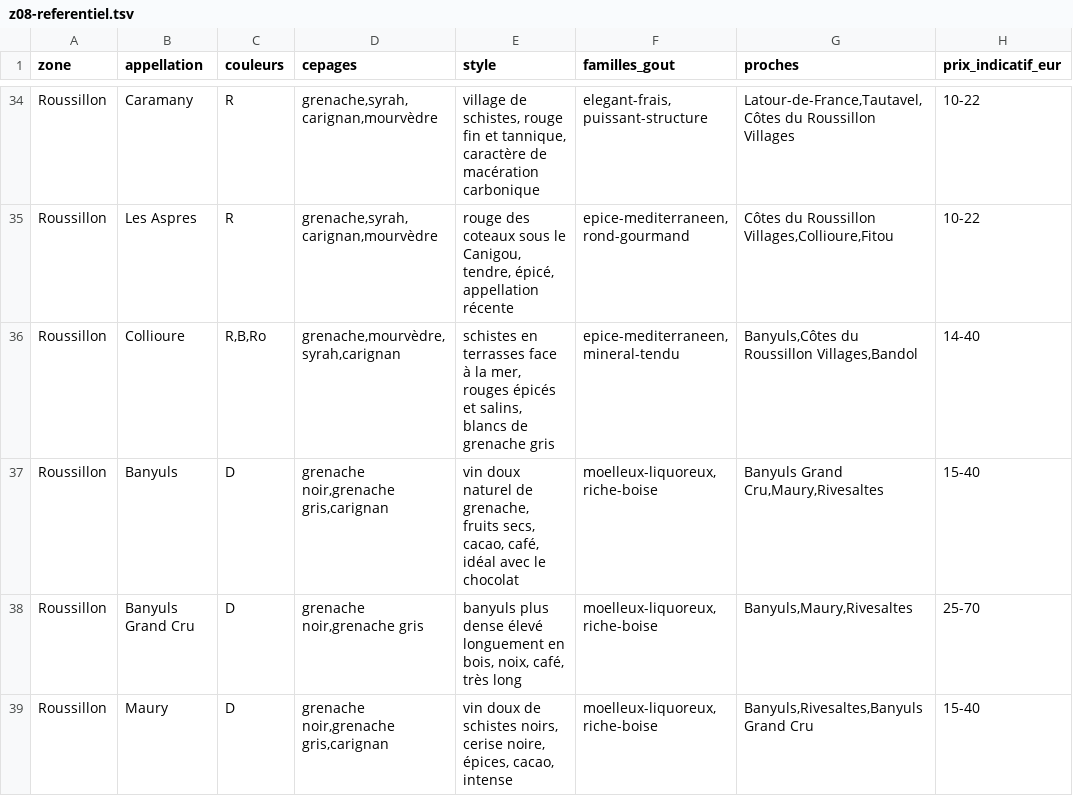
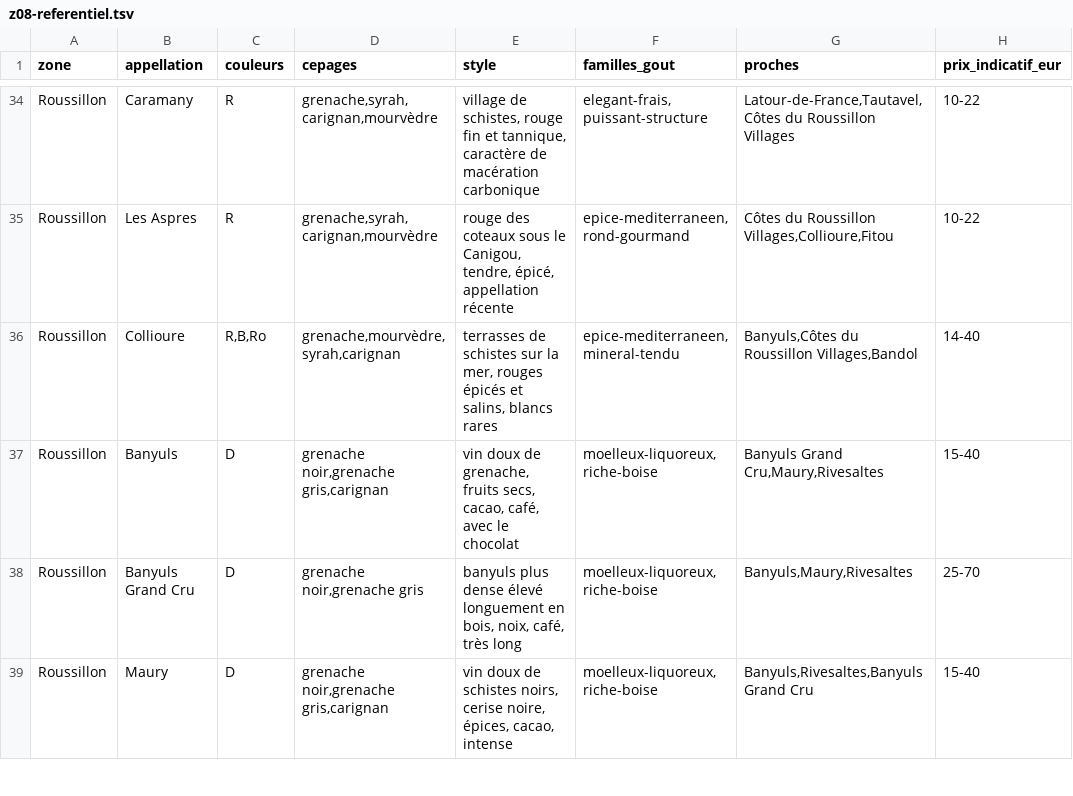
Before and after one commit to lenem69/Carnet-, a TSV file: data/zones/z08-referentiel.tsv, drawn as a sheet; only a part is shown, gaps mark what is left out; the diff names each change by its address in the sheet, - before the commit and + after, or states it on an @@ line.

```diff
--- a/data/zones/z08-referentiel.tsv
+++ b/data/zones/z08-referentiel.tsv
-E36 (style): schistes en terrasses face à la mer, rouges épicés et salins, blancs de grenache gris
+E36 (style): terrasses de schistes sur la mer, rouges épicés et salins, blancs rares
-E37 (style): vin doux naturel de grenache, fruits secs, cacao, café, idéal avec le…
+E37 (style): vin doux de grenache, fruits secs, cacao, café, avec le…
```
Also changed, not shown: 3 other files.
